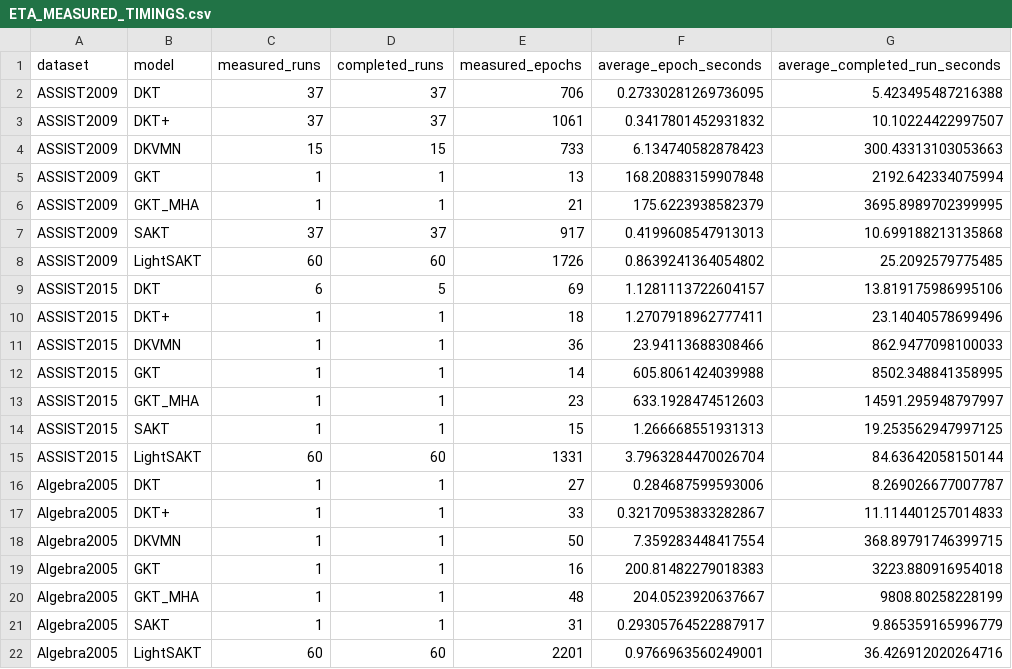
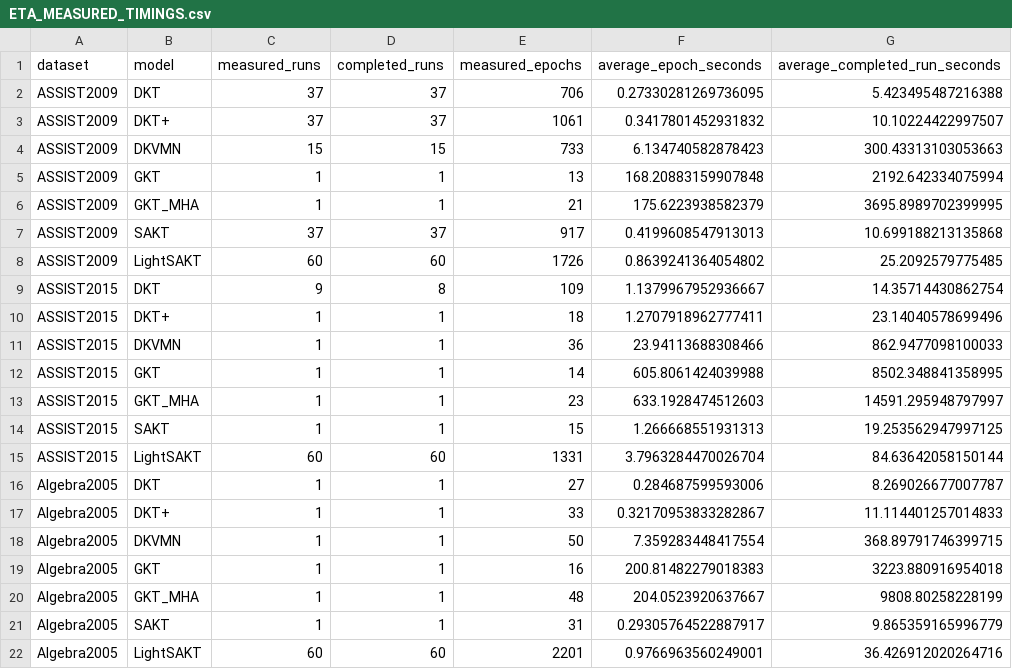
Before and after one commit to Tanishgupta28/LightSAKT2, a CSV file: reports/ETA_MEASURED_TIMINGS.csv, drawn as a sheet; removed rows and columns are numbered as before the commit, all else as after; the diff names each change by its address in the sheet, - before the commit and + after, or states it on an @@ line.

```diff
--- a/reports/ETA_MEASURED_TIMINGS.csv
+++ b/reports/ETA_MEASURED_TIMINGS.csv
-row 9: ASSIST2015 | DKT | 6 | 5 | 69 | 1.1281113722604157 | 13.819175986995106
+row 9: ASSIST2015 | DKT | 9 | 8 | 109 | 1.1379967952936667 | 14.35714430862754
```
Also changed, not shown: reports/ETA_PHASE_MODEL_DATASET.csv, reports/ETA_REMAINING_RUNS.csv, 38 other files.
